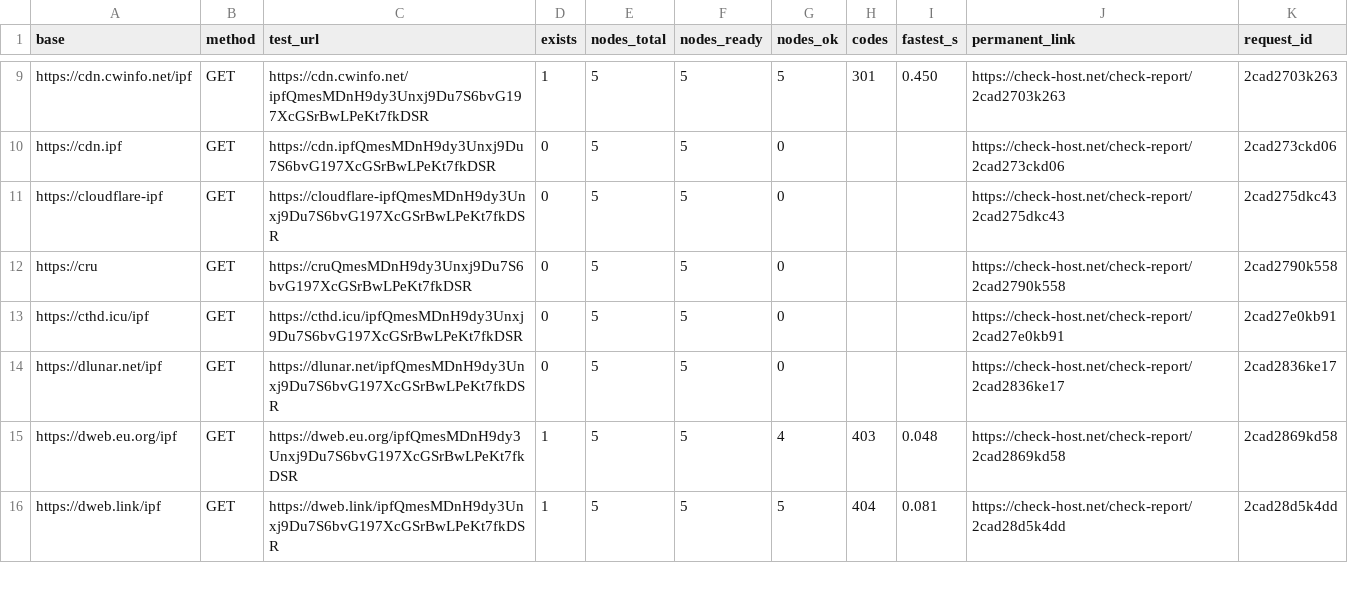
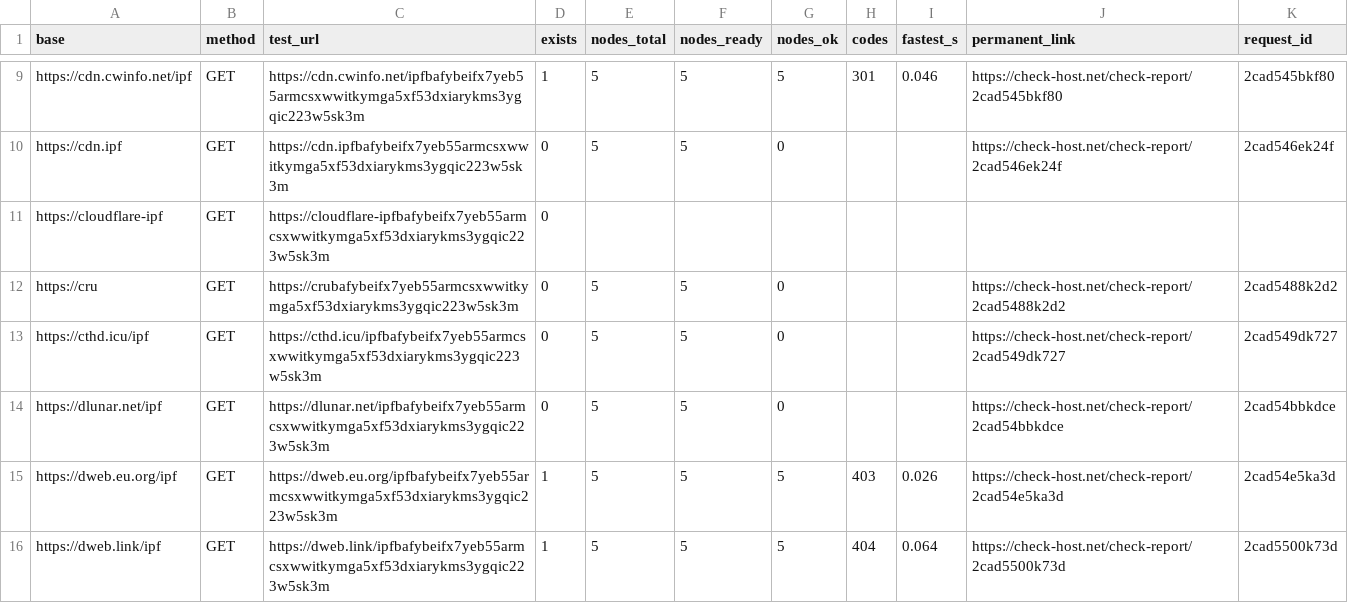
Before and after one commit to OriginSXC/upload2ipfs, a CSV file: reports/results_checkhost.csv, drawn as a sheet; only a part is shown, gaps mark what is left out; the diff covers the shown part only; the diff names each change by its address in the sheet, - before the commit and + after, or states it on an @@ line.

```diff
--- a/reports/results_checkhost.csv
+++ b/reports/results_checkhost.csv
-C9 (test_url): https://cdn.cwinfo.net/ipfQmesMDnH9dy3Unxj9Du7S6bvG197XcGSrBwLPeKt7fkDSR
+C9 (test_url): https://cdn.cwinfo.net/ipfbafybeifx7yeb55armcsxwwitkymga5xf53dxiarykms3ygqic223w5sk3m
-I9 (fastest_s): 0.450
+I9 (fastest_s): 0.046
-J9 (permanent_link): https://check-host.net/check-report/2cad2703k263
+J9 (permanent_link): https://check-host.net/check-report/2cad545bkf80
-K9 (request_id): 2cad2703k263
+K9 (request_id): 2cad545bkf80
-C10 (test_url): https://cdn.ipfQmesMDnH9dy3Unxj9Du7S6bvG197XcGSrBwLPeKt7fkDSR
+C10 (test_url): https://cdn.ipfbafybeifx7yeb55armcsxwwitkymga5xf53dxiarykms3ygqic223w5sk3m
-J10 (permanent_link): https://check-host.net/check-report/2cad273ckd06
+J10 (permanent_link): https://check-host.net/check-report/2cad546ek24f
-K10 (request_id): 2cad273ckd06
+K10 (request_id): 2cad546ek24f
-C11 (test_url): https://cloudflare-ipfQmesMDnH9dy3Unxj9Du7S6bvG197XcGSrBwLPeKt7fkDSR
+C11 (test_url): https://cloudflare-ipfbafybeifx7yeb55armcsxwwitkymga5xf53dxiarykms3ygqic223w5sk3m
-E11 (nodes_total): 5
+E11 (nodes_total): (empty)
-F11 (nodes_ready): 5
+F11 (nodes_ready): (empty)
-G11 (nodes_ok): 0
+G11 (nodes_ok): (empty)
-J11 (permanent_link): https://check-host.net/check-report/2cad275dkc43
+J11 (permanent_link): (empty)
-K11 (request_id): 2cad275dkc43
+K11 (request_id): (empty)
-C12 (test_url): https://cruQmesMDnH9dy3Unxj9Du7S6bvG197XcGSrBwLPeKt7fkDSR
+C12 (test_url): https://crubafybeifx7yeb55armcsxwwitkymga5xf53dxiarykms3ygqic223w5sk3m
-J12 (permanent_link): https://check-host.net/check-report/2cad2790k558
+J12 (permanent_link): https://check-host.net/check-report/2cad5488k2d2
-K12 (request_id): 2cad2790k558
+K12 (request_id): 2cad5488k2d2
-C13 (test_url): https://cthd.icu/ipfQmesMDnH9dy3Unxj9Du7S6bvG197XcGSrBwLPeKt7fkDSR
+C13 (test_url): https://cthd.icu/ipfbafybeifx7yeb55armcsxwwitkymga5xf53dxiarykms3ygqic223w5sk3m
-J13 (permanent_link): https://check-host.net/check-report/2cad27e0kb91
+J13 (permanent_link): https://check-host.net/check-report/2cad549dk727
-K13 (request_id): 2cad27e0kb91
+K13 (request_id): 2cad549dk727
-C14 (test_url): https://dlunar.net/ipfQmesMDnH9dy3Unxj9Du7S6bvG197XcGSrBwLPeKt7fkDSR
+C14 (test_url): https://dlunar.net/ipfbafybeifx7yeb55armcsxwwitkymga5xf53dxiarykms3ygqic223w5sk3m
-J14 (permanent_link): https://check-host.net/check-report/2cad2836ke17
+J14 (permanent_link): https://check-host.net/check-report/2cad54bbkdce
-K14 (request_id): 2cad2836ke17
+K14 (request_id): 2cad54bbkdce
-C15 (test_url): https://dweb.eu.org/ipfQmesMDnH9dy3Unxj9Du7S6bvG197XcGSrBwLPeKt7fkDSR
+C15 (test_url): https://dweb.eu.org/ipfbafybeifx7yeb55armcsxwwitkymga5xf53dxiarykms3ygqic223w5sk3m
-G15 (nodes_ok): 4
+G15 (nodes_ok): 5
-I15 (fastest_s): 0.048
+I15 (fastest_s): 0.026
-J15 (permanent_link): https://check-host.net/check-report/2cad2869kd58
+J15 (permanent_link): https://check-host.net/check-report/2cad54e5ka3d
-K15 (request_id): 2cad2869kd58
+K15 (request_id): 2cad54e5ka3d
-C16 (test_url): https://dweb.link/ipfQmesMDnH9dy3Unxj9Du7S6bvG197XcGSrBwLPeKt7fkDSR
+C16 (test_url): https://dweb.link/ipfbafybeifx7yeb55armcsxwwitkymga5xf53dxiarykms3ygqic223w5sk3m
-I16 (fastest_s): 0.081
+I16 (fastest_s): 0.064
-J16 (permanent_link): https://check-host.net/check-report/2cad28d5k4dd
+J16 (permanent_link): https://check-host.net/check-report/2cad5500k73d
-K16 (request_id): 2cad28d5k4dd
+K16 (request_id): 2cad5500k73d
```
Also changed, not shown: 155 edited cells elsewhere in this file, 1 other file.
